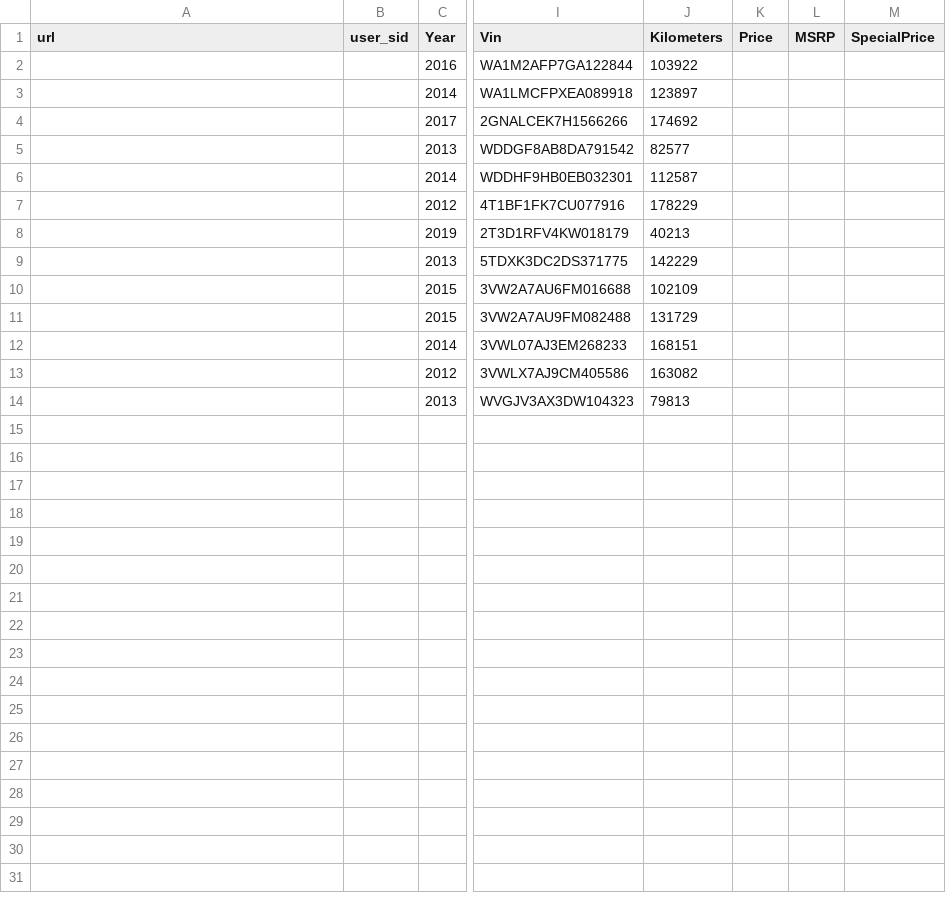
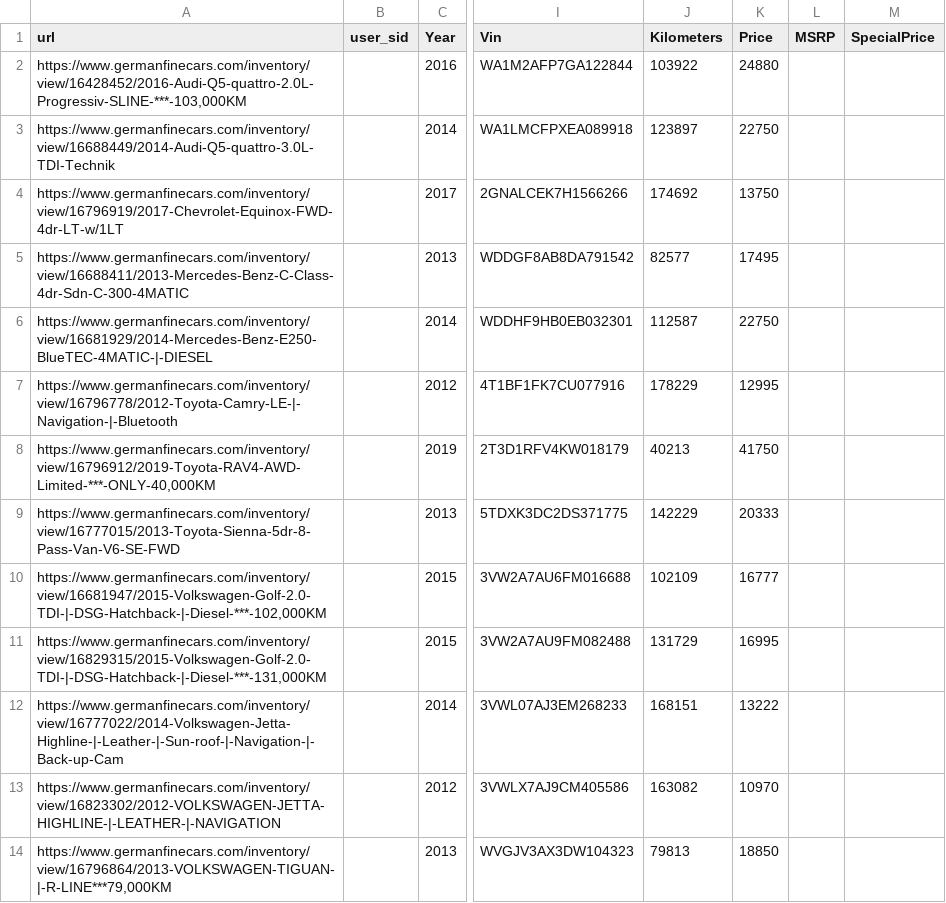
Before and after one commit to Shoaib-Naseer/Scrapper_Puppeteer, a CSV file: cars.csv, drawn as a sheet; only a part is shown, gaps mark what is left out; the diff names each change by its address in the sheet, - before the commit and + after, or states it on an @@ line.

Commit message:
Fixed Price

```diff
--- a/cars.csv
+++ b/cars.csv
-A2 (url): (empty)
+A2 (url): https://www.germanfinecars.com/inventory/view/16428452/2016-Audi-Q5-quattro-2.0L-Progressiv-SLINE-***-103,000KM
-K2 (Price): (empty)
+K2 (Price): 24880
-A3 (url): (empty)
+A3 (url): https://www.germanfinecars.com/inventory/view/16688449/2014-Audi-Q5-quattro-3.0L-TDI-Technik
-K3 (Price): (empty)
+K3 (Price): 22750
-A4 (url): (empty)
+A4 (url): https://www.germanfinecars.com/inventory/view/16796919/2017-Chevrolet-Equinox-FWD-4dr-LT-w/1LT
-K4 (Price): (empty)
+K4 (Price): 13750
-A5 (url): (empty)
+A5 (url): https://www.germanfinecars.com/inventory/view/16688411/2013-Mercedes-Benz-C-Class-4dr-Sdn-C-300-4MATIC
-K5 (Price): (empty)
+K5 (Price): 17495
-A6 (url): (empty)
+A6 (url): https://www.germanfinecars.com/inventory/view/16681929/2014-Mercedes-Benz-E250-BlueTEC-4MATIC-|-DIESEL
-K6 (Price): (empty)
+K6 (Price): 22750
-A7 (url): (empty)
+A7 (url): https://www.germanfinecars.com/inventory/view/16796778/2012-Toyota-Camry-LE-|-Navigation-|-Bluetooth
-K7 (Price): (empty)
+K7 (Price): 12995
-A8 (url): (empty)
+A8 (url): https://www.germanfinecars.com/inventory/view/16796912/2019-Toyota-RAV4-AWD-Limited-***-ONLY-40,000KM
-K8 (Price): (empty)
+K8 (Price): 41750
-A9 (url): (empty)
+A9 (url): https://www.germanfinecars.com/inventory/view/16777015/2013-Toyota-Sienna-5dr-8-Pass-Van-V6-SE-FWD
-K9 (Price): (empty)
+K9 (Price): 20333
-A10 (url): (empty)
+A10 (url): https://www.germanfinecars.com/inventory/view/16681947/2015-Volkswagen-Golf-2.0-TDI-|-DSG-Hatchback-|-Diesel-***-102,000KM
-K10 (Price): (empty)
+K10 (Price): 16777
-A11 (url): (empty)
+A11 (url): https://www.germanfinecars.com/inventory/view/16829315/2015-Volkswagen-Golf-2.0-TDI-|-DSG-Hatchback-|-Diesel-***-131,000KM
-K11 (Price): (empty)
+K11 (Price): 16995
-A12 (url): (empty)
+A12 (url): https://www.germanfinecars.com/inventory/view/16777022/2014-Volkswagen-Jetta-Highline-|-Leather-|-Sun-roof-|-Navigation-|-Back-up-Cam
-K12 (Price): (empty)
+K12 (Price): 13222
-A13 (url): (empty)
+A13 (url): https://www.germanfinecars.com/inventory/view/16823302/2012-VOLKSWAGEN-JETTA-HIGHLINE-|-LEATHER-|-NAVIGATION
-K13 (Price): (empty)
+K13 (Price): 10970
-A14 (url): (empty)
+A14 (url): https://www.germanfinecars.com/inventory/view/16796864/2013-VOLKSWAGEN-TIGUAN-|-R-LINE***79,000KM
-K14 (Price): (empty)
+K14 (Price): 18850
```
Also changed, not shown: 51 other files.
